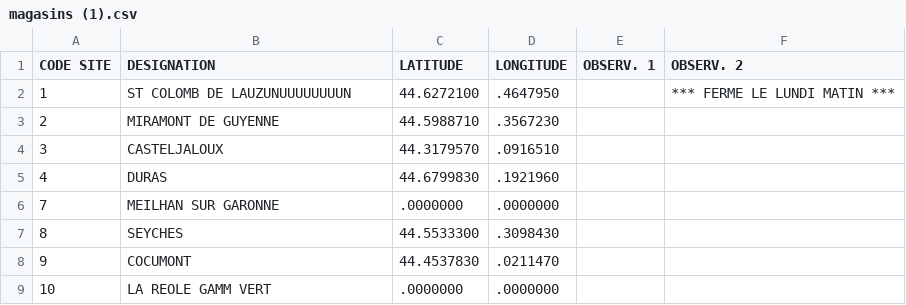
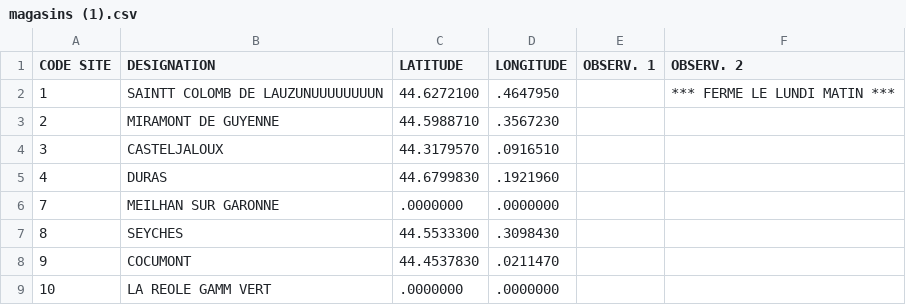
Before and after one commit to VictorTDS/Data, a CSV file: magasins (1).csv, drawn as a sheet; only a part is shown.

Commit message:
Update magasins (1).csv

```diff
--- a/magasins (1).csv
+++ b/magasins (1).csv
@@ -1,3 +1,3 @@
 "CODE SITE";"DESIGNATION";"LATITUDE";"LONGITUDE";"OBSERV. 1";"OBSERV. 2";
-"1";"ST COLOMB DE LAUZUNUUUUUUUUN";"44.6272100";".4647950";"";"*** FERME LE LUNDI MATIN ***";
+"1";"SAINTT COLOMB DE LAUZUNUUUUUUUUN";"44.6272100";".4647950";"";"*** FERME LE LUNDI MATIN ***";
 "2";"MIRAMONT DE GUYENNE";"44.5988710";".3567230";"";"";
```
